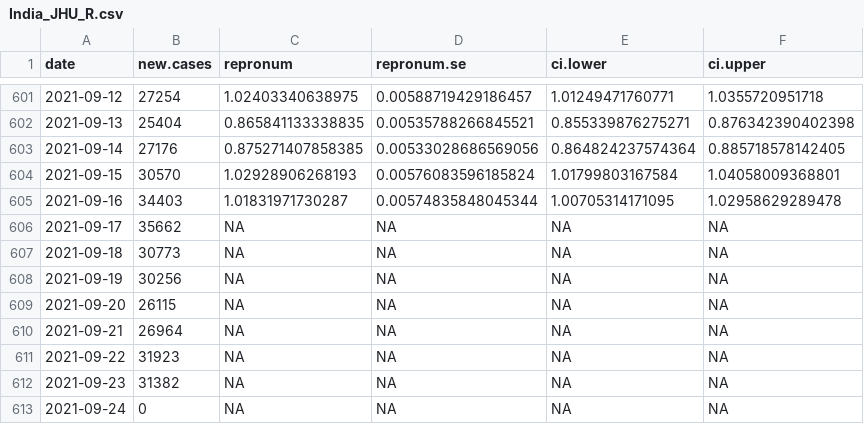
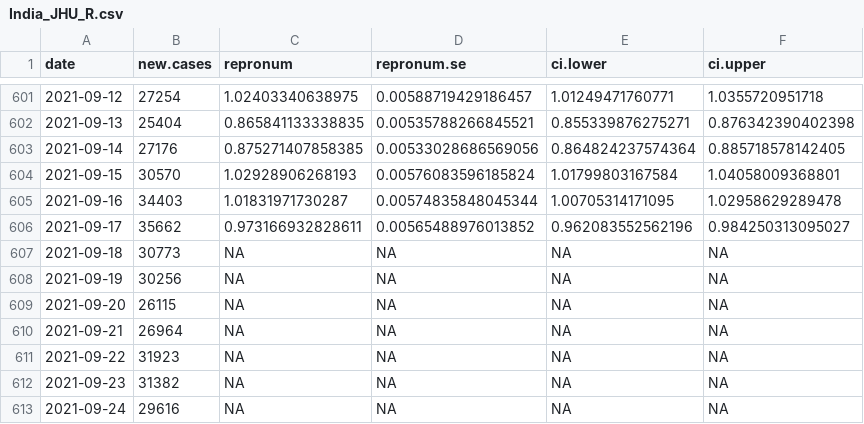
Before and after one commit to Stochastik-TU-Ilmenau/COVID-19, a CSV file: data/estimates/India_JHU_R.csv, drawn as a sheet; only a part is shown, gaps mark what is left out.

```diff
--- a/data/estimates/India_JHU_R.csv
+++ b/data/estimates/India_JHU_R.csv
@@ -605,3 +605,3 @@
 2021-09-16,34403,1.01831971730287,0.00574835848045344,1.00705314171095,1.02958629289478
-2021-09-17,35662,NA,NA,NA,NA
+2021-09-17,35662,0.973166932828611,0.00565488976013852,0.962083552562196,0.984250313095027
 2021-09-18,30773,NA,NA,NA,NA
@@ -612,2 +612,2 @@
 2021-09-23,31382,NA,NA,NA,NA
-2021-09-24,0,NA,NA,NA,NA
+2021-09-24,29616,NA,NA,NA,NA
```
Also changed, not shown: data/estimates/World_JHU_R.csv, 3 other files.
